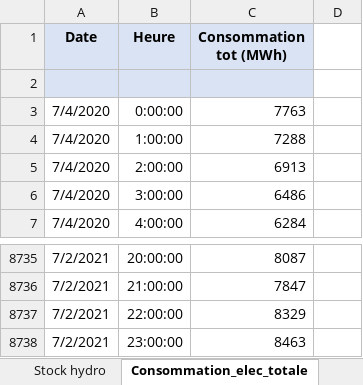
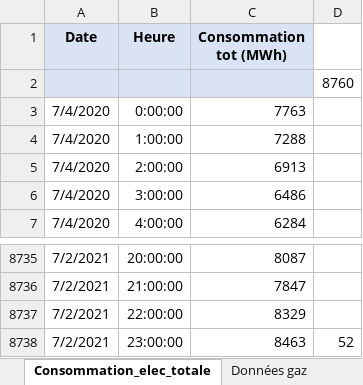
Before and after one commit to alextonon/ETE305_Optimization_Study, an Excel workbook: data/Donnees_etude_de_cas_ETE305.xlsx, sheet Consommation_elec_totale, drawn as a sheet; only a part is shown, gaps mark what is left out; values as stored, in another font and other column widths than the file's, no borders; the diff names each change by its address in the sheet, - before the commit and + after, or states it on an @@ line.

```diff
--- a/data/Donnees_etude_de_cas_ETE305.xlsx (sheet Consommation_elec_totale)
+++ b/data/Donnees_etude_de_cas_ETE305.xlsx (sheet Consommation_elec_totale)
-D2: (empty)
+D2: 8760
-D8738: (empty)
+D8738: 52
```
Also changed, not shown: sheet Détails historique hydro, other sheet tabs, charts or pictures, 2 other files.
